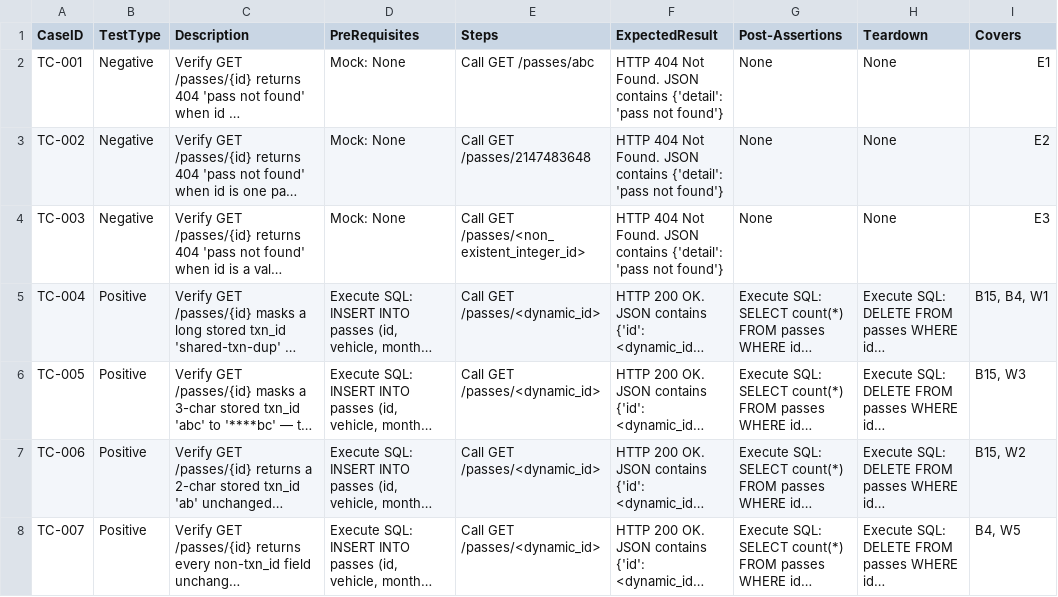
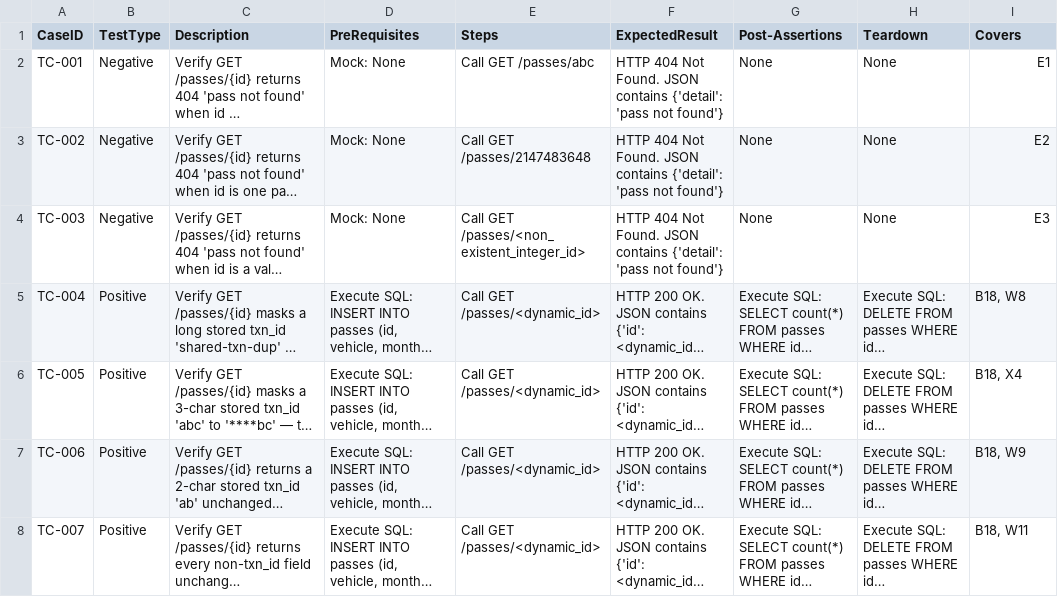
Before and after one commit to sakon779-lab/qa-automation-repo, a CSV file: test_designs/ONODE-32.csv, drawn as a sheet; only a part is shown; long unchanged cells end in …; the diff covers the shown part only; the diff names each change by its address in the sheet, - before the commit and + after, or states it on an @@ line.

```diff
--- a/test_designs/ONODE-32.csv
+++ b/test_designs/ONODE-32.csv
-I5 (Covers): B15, B4, W1
+I5 (Covers): B18, W8
-I6 (Covers): B15, W3
+I6 (Covers): B18, X4
-I7 (Covers): B15, W2
+I7 (Covers): B18, W9
-I8 (Covers): B4, W5
+I8 (Covers): B18, W11
```
Also changed, not shown: 1 added row and 3 edited cells elsewhere in this file.
